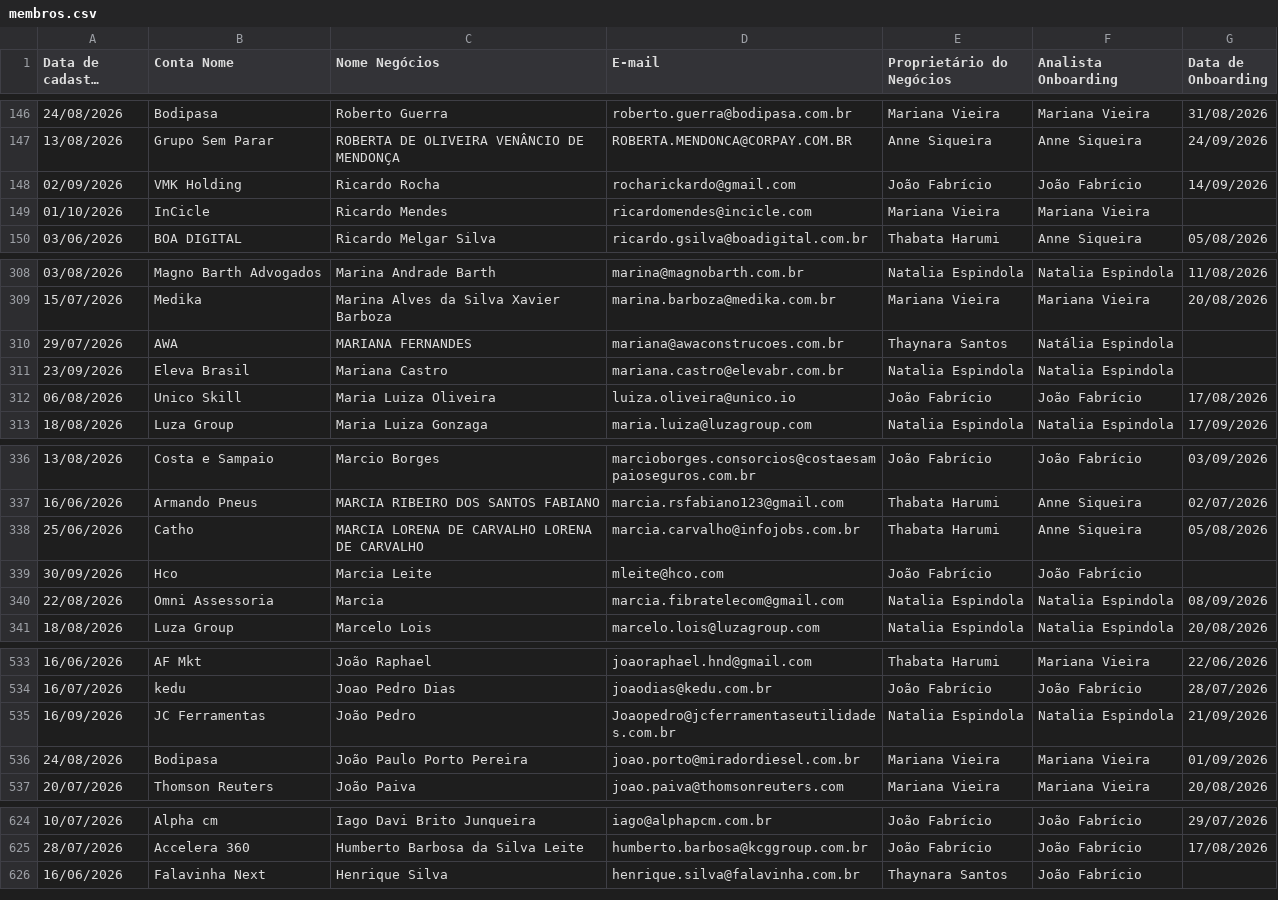
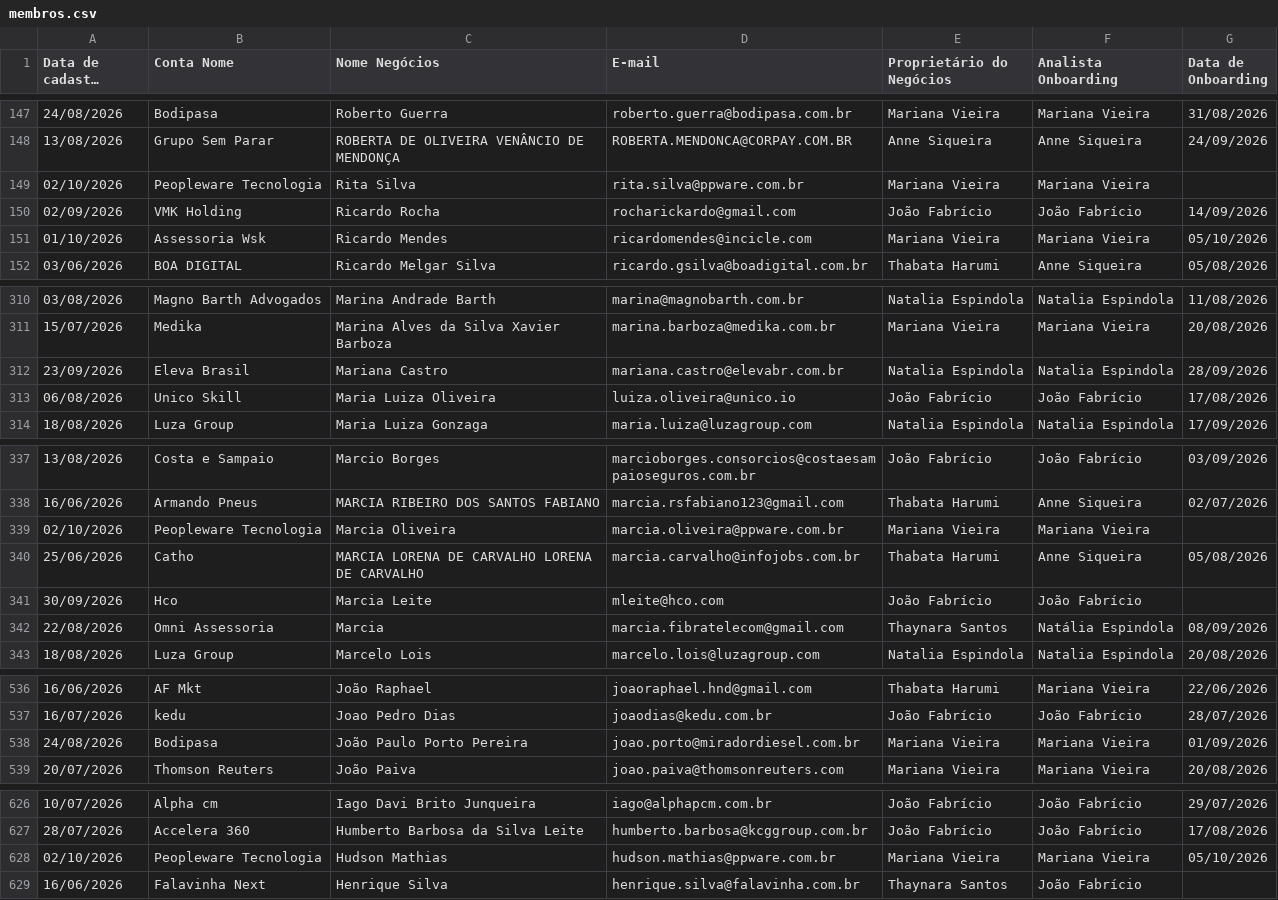
Before and after one commit to thaynarasantos-sketch/Onboardingpipelovers, a CSV file: data/membros.csv, drawn as a sheet; only a part is shown, gaps mark what is left out; long unchanged cells end in …; removed rows and columns are numbered as before the commit, all else as after; the diff covers the shown part only; the diff names each change by its address in the sheet, - before the commit and + after, or states it on an @@ line.

Commit message:
Update membros.csv

```diff
--- a/data/membros.csv
+++ b/data/membros.csv
+row 149: 02/10/2026 | Peopleware Tecnologia | Rita Silva | rita.silva@ppware.com.br | Mariana Vieira | Mariana Vieira
-B151 (Conta Nome): InCicle
+B151 (Conta Nome): Assessoria Wsk
-G151 (Data de Onboarding): (empty)
+G151 (Data de Onboarding): 05/10/2026
-row 310: 29/07/2026 | AWA | MARIANA FERNANDES | mariana@awaconstrucoes.com.br | Thaynara Santos | Natália Espindola
-G312 (Data de Onboarding): (empty)
+G312 (Data de Onboarding): 28/09/2026
+row 339: 02/10/2026 | Peopleware Tecnologia | Marcia Oliveira | marcia.oliveira@ppware.com.br | Mariana Vieira | Mariana Vieira
-E342 (Proprietário do Negócios): Natalia Espindola
+E342 (Proprietário do Negócios): Thaynara Santos
-F342 (Analista Onboarding): Natalia Espindola
+F342 (Analista Onboarding): Natália Espindola
-row 535: 16/09/2026 | JC Ferramentas | João Pedro | Joaopedro@jcferramentaseutilidades.com.br | Natalia Espindola | Natalia Espindola | 21/09/2026
+row 628: 02/10/2026 | Peopleware Tecnologia | Hudson Mathias | hudson.mathias@ppware.com.br | Mariana Vieira | Mariana Vieira | 05/10/2026
```
Also changed, not shown: 6 added rows, 1 removed row and 14 edited cells elsewhere in this file.
